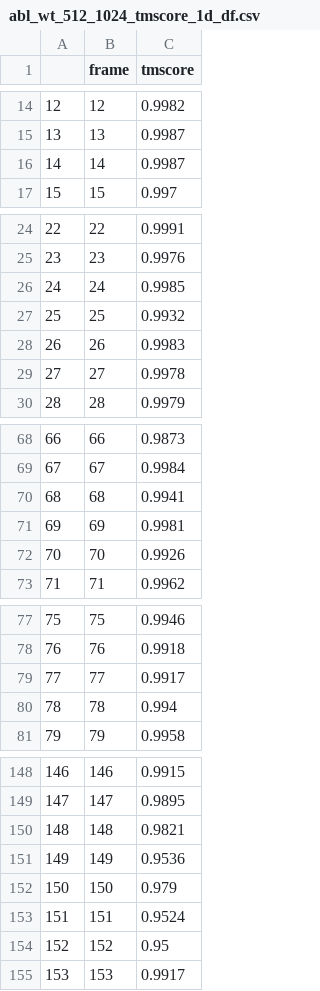
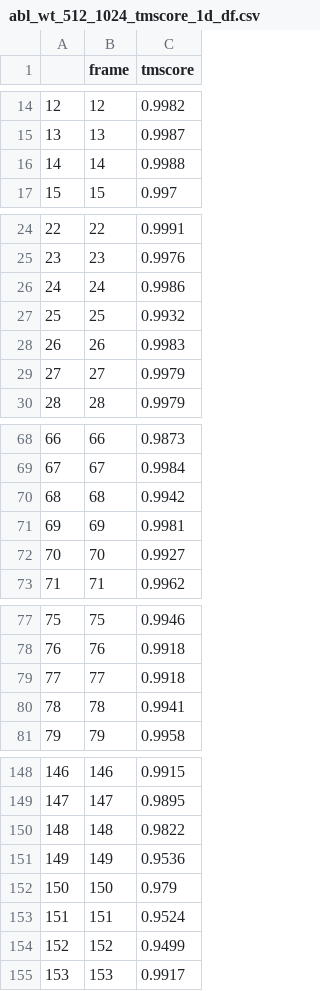
Before and after one commit to GMdSilva/FastConformation, a CSV file: decaf_e_dev/sample_predictions/abl_wt/analysis/tmscore_1d/abl_wt_512_1024_tmscore_1d_df.csv, drawn as a sheet; only a part is shown, gaps mark what is left out; the diff covers the shown part only.

```diff
--- a/decaf_e_dev/sample_predictions/abl_wt/analysis/tmscore_1d/abl_wt_512_1024_tmscore_1d_df.csv
+++ b/decaf_e_dev/sample_predictions/abl_wt/analysis/tmscore_1d/abl_wt_512_1024_tmscore_1d_df.csv
@@ -15,3 +15,3 @@
 13,13,0.9987
-14,14,0.9987
+14,14,0.9988
 15,15,0.997
@@ -25,6 +25,6 @@
 23,23,0.9976
-24,24,0.9985
+24,24,0.9986
 25,25,0.9932
 26,26,0.9983
-27,27,0.9978
+27,27,0.9979
 28,28,0.9979
@@ -69,5 +69,5 @@
 67,67,0.9984
-68,68,0.9941
+68,68,0.9942
 69,69,0.9981
-70,70,0.9926
+70,70,0.9927
 71,71,0.9962
@@ -78,4 +78,4 @@
 76,76,0.9918
-77,77,0.9917
-78,78,0.994
+77,77,0.9918
+78,78,0.9941
 79,79,0.9958
@@ -149,3 +149,3 @@
 147,147,0.9895
-148,148,0.9821
+148,148,0.9822
 149,149,0.9536
@@ -153,3 +153,3 @@
 151,151,0.9524
-152,152,0.95
+152,152,0.9499
 153,153,0.9917
```
Also changed, not shown: 2 edited cells elsewhere in this file, decaf_e_dev/sample_predictions/abl_wt/analysis/rmsd_2d/abl_wt_clustering_analysis.csv, decaf_e_dev/sample_predictions/abl_wt/analysis/tmscore_1d/abl_wt_128_256_tmscore_1d_df.csv, 49 other files.
